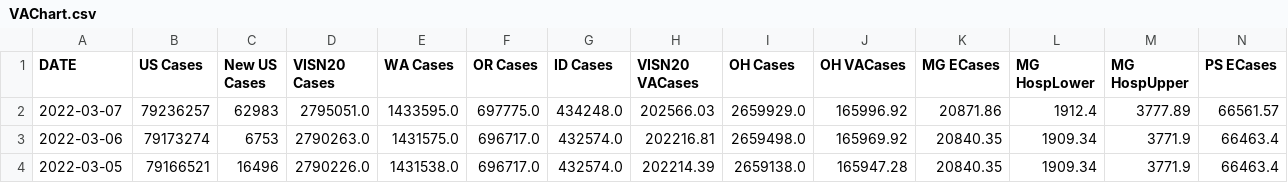
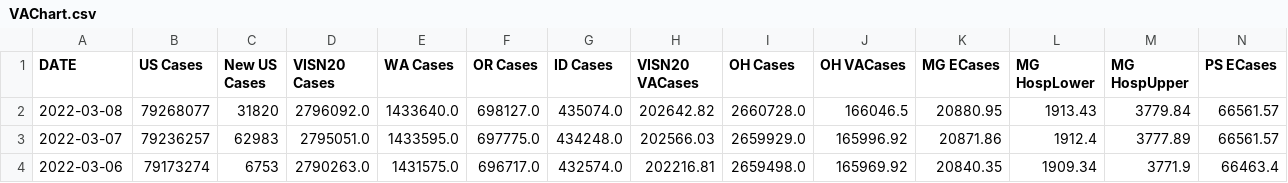
Before and after one commit to trebbag/VACovid, a CSV file: VAChart.csv, drawn as a sheet; only a part is shown; the shorter side is filled out with more unchanged rows; rows hold the shown columns only; the diff names each change by its address in the sheet, - before the commit and + after, or states it on an @@ line.

```diff
--- a/VAChart.csv
+++ b/VAChart.csv
+row 2: 2022-03-08 | 79268077 | 31820 | 2796092.0 | 1433640.0 | 698127.0 | 435074.0 | 202642.82 | 2660728.0 | 166046.5 | 20880.95 | 1913.43 | 3779.84 | 66561.57
```
Also changed, not shown: CCTVAChart2.csv, CountyVACOVID.csv.
